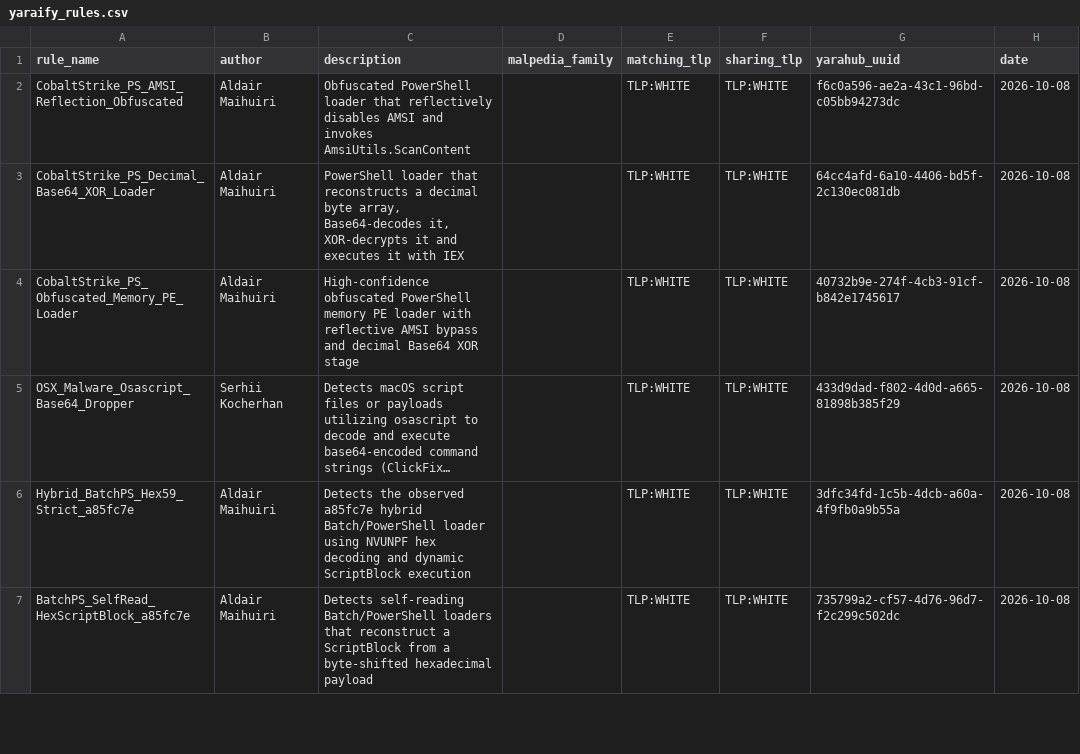
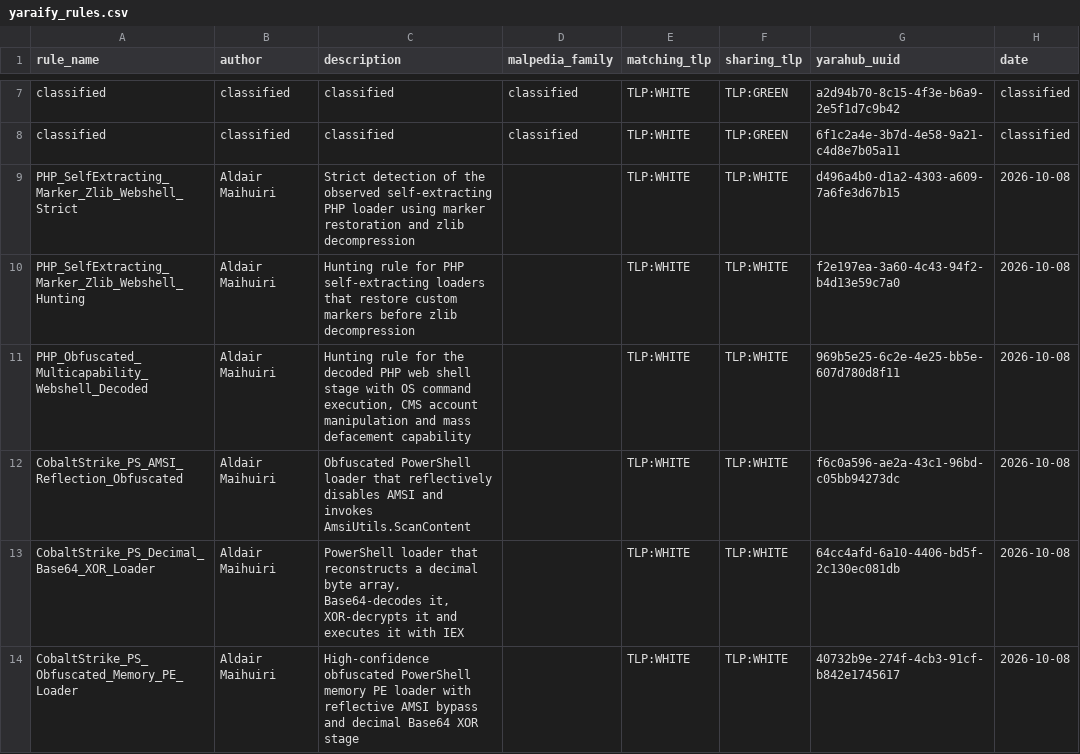
Before and after one commit to elchacal801/threat-intel-reference, a CSV file: data/raw/yaraify_rules.csv, drawn as a sheet; only a part is shown, gaps mark what is left out; the shorter side is filled out with more unchanged rows; long unchanged cells end in …; the diff covers the shown part only.

```diff
--- a/data/raw/yaraify_rules.csv
+++ b/data/raw/yaraify_rules.csv
@@ -2 +7,6 @@ rule_name,author,description,malpedia_family,matching_tlp,sharing_tlp,yarahub_uu
+classified,classified,classified,classified,TLP:WHITE,TLP:GREEN,a2d94b70-8c15-4f3e-b6a9-2e5f1d7c9b42,classified
+classified,classified,classified,classified,TLP:WHITE,TLP:GREEN,6f1c2a4e-3b7d-4e58-9a21-c4d8e7b05a11,classified
+PHP_SelfExtracting_Marker_Zlib_Webshell_Strict,Aldair Maihuiri,Strict detection of the observed self-extracting PHP loader using marker restoration and zlib decompression,,TLP:WHITE,TLP:WHITE,d496a4b0-d1a2-4303-a609-7a6fe3d67b15,2026-10-08
+PHP_SelfExtracting_Marker_Zlib_Webshell_Hunting,Aldair Maihuiri,Hunting rule for PHP self-extracting loaders that restore custom markers before zlib decompression,,TLP:WHITE,TLP:WHITE,f2e197ea-3a60-4c43-94f2-b4d13e59c7a0,2026-10-08
+PHP_Obfuscated_Multicapability_Webshell_Decoded,Aldair Maihuiri,"Hunting rule for the decoded PHP web shell stage with OS command execution, CMS account manipulation and mass defacement capability",,TLP:WHITE,TLP:WHITE,969b5e25-6c2e-4e25-bb5e-607d780d8f11,2026-10-08
 CobaltStrike_PS_AMSI_Reflection_Obfuscated,Aldair Maihuiri,Obfuscated PowerShell loader that reflectively disables AMSI and invokes AmsiUtils.ScanContent,,TLP:WHITE,TLP:WHITE,f6c0a596-ae2a-43c1-96bd-c05bb94273dc,2026-10-08
```
Also changed, not shown: 5 added rows and 10 removed rows elsewhere in this file, data/normalized/behavioral_indicators.csv, data/normalized/malware_families.csv, 13 other files.
